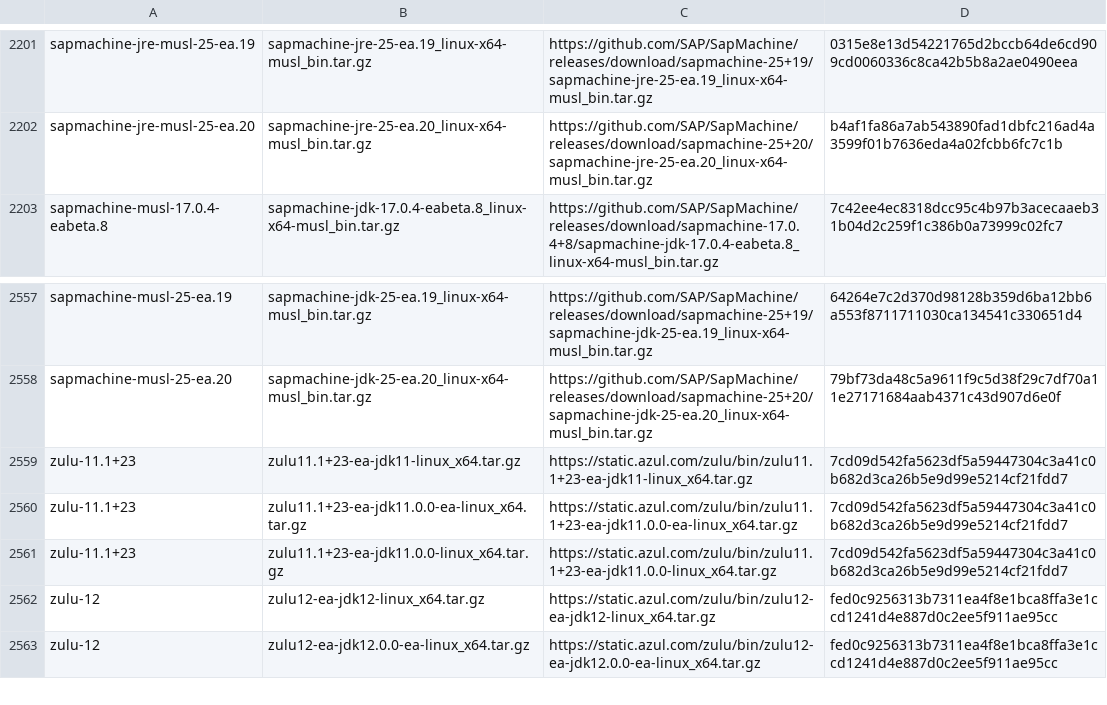
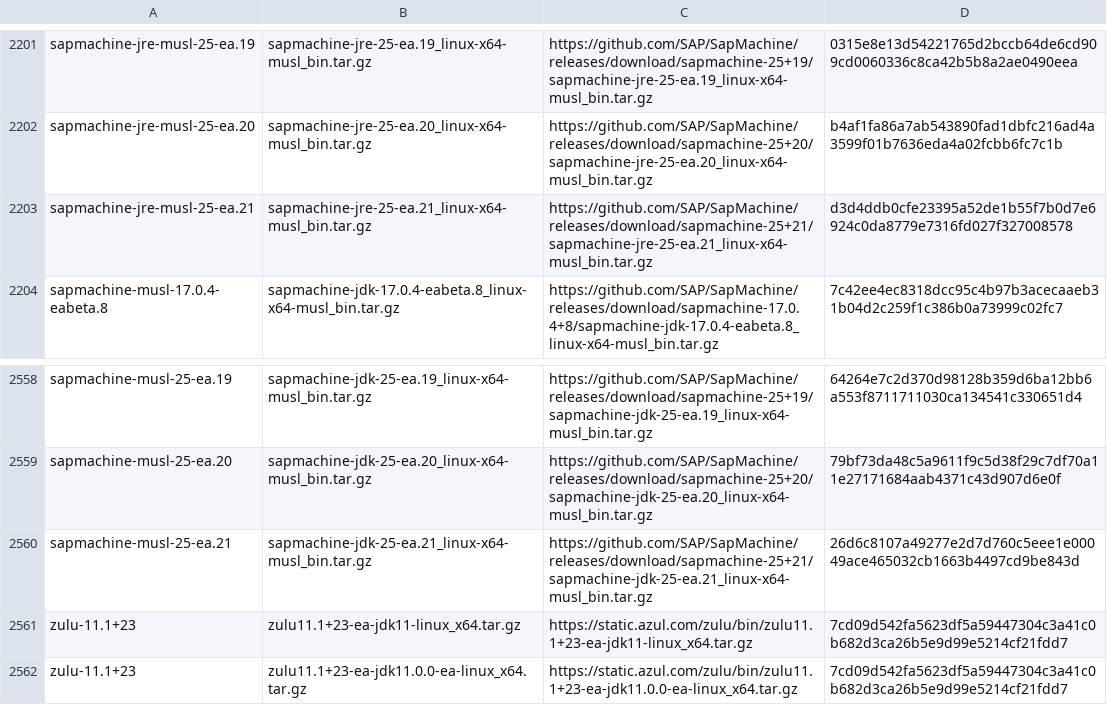
Before and after one commit to halcyon/asdf-java, a TSV file: data/jdk-linux-x86_64-ea.tsv, drawn as a sheet; only a part is shown, gaps mark what is left out; the shorter side is filled out with more unchanged rows.

```diff
--- a/data/jdk-linux-x86_64-ea.tsv
+++ b/data/jdk-linux-x86_64-ea.tsv
@@ -2202,2 +2202,3 @@ sapmachine-jre-musl-25-ea.19	sapmachine-jre-25-ea.19_linux-x64-musl_bin.tar.gz	h
 sapmachine-jre-musl-25-ea.20	sapmachine-jre-25-ea.20_linux-x64-musl_bin.tar.gz	https://github.com/SAP/SapMachine/releases/download/sapmachine-25+20/sapmachine-jre-25-ea.20_linux-x64-musl_bin.tar.gz	b4af1fa86a7ab543890fad1dbfc216ad4a3599f01b7636eda4a02fcbb6fc7c1b
+sapmachine-jre-musl-25-ea.21	sapmachine-jre-25-ea.21_linux-x64-musl_bin.tar.gz	https://github.com/SAP/SapMachine/releases/download/sapmachine-25+21/sapmachine-jre-25-ea.21_linux-x64-musl_bin.tar.gz	d3d4ddb0cfe23395a52de1b55f7b0d7e6924c0da8779e7316fd027f327008578
 sapmachine-musl-17.0.4-eabeta.8	sapmachine-jdk-17.0.4-eabeta.8_linux-x64-musl_bin.tar.gz	https://github.com/SAP/SapMachine/releases/download/sapmachine-17.0.4+8/sapmachine-jdk-17.0.4-eabeta.8_linux-x64-musl_bin.tar.gz	7c42ee4ec8318dcc95c4b97b3acecaaeb31b04d2c259f1c386b0a73999c02fc7
@@ -2558,2 +2559,3 @@ sapmachine-musl-25-ea.19	sapmachine-jdk-25-ea.19_linux-x64-musl_bin.tar.gz	https
 sapmachine-musl-25-ea.20	sapmachine-jdk-25-ea.20_linux-x64-musl_bin.tar.gz	https://github.com/SAP/SapMachine/releases/download/sapmachine-25+20/sapmachine-jdk-25-ea.20_linux-x64-musl_bin.tar.gz	79bf73da48c5a9611f9c5d38f29c7df70a11e27171684aab4371c43d907d6e0f
+sapmachine-musl-25-ea.21	sapmachine-jdk-25-ea.21_linux-x64-musl_bin.tar.gz	https://github.com/SAP/SapMachine/releases/download/sapmachine-25+21/sapmachine-jdk-25-ea.21_linux-x64-musl_bin.tar.gz	26d6c8107a49277e2d7d760c5eee1e00049ace465032cb1663b4497cd9be843d
 zulu-11.1+23	zulu11.1+23-ea-jdk11-linux_x64.tar.gz	https://static.azul.com/zulu/bin/zulu11.1+23-ea-jdk11-linux_x64.tar.gz	7cd09d542fa5623df5a59447304c3a41c0b682d3ca26b5e9d99e5214cf21fdd7
```
Also changed, not shown: 1 other file.
